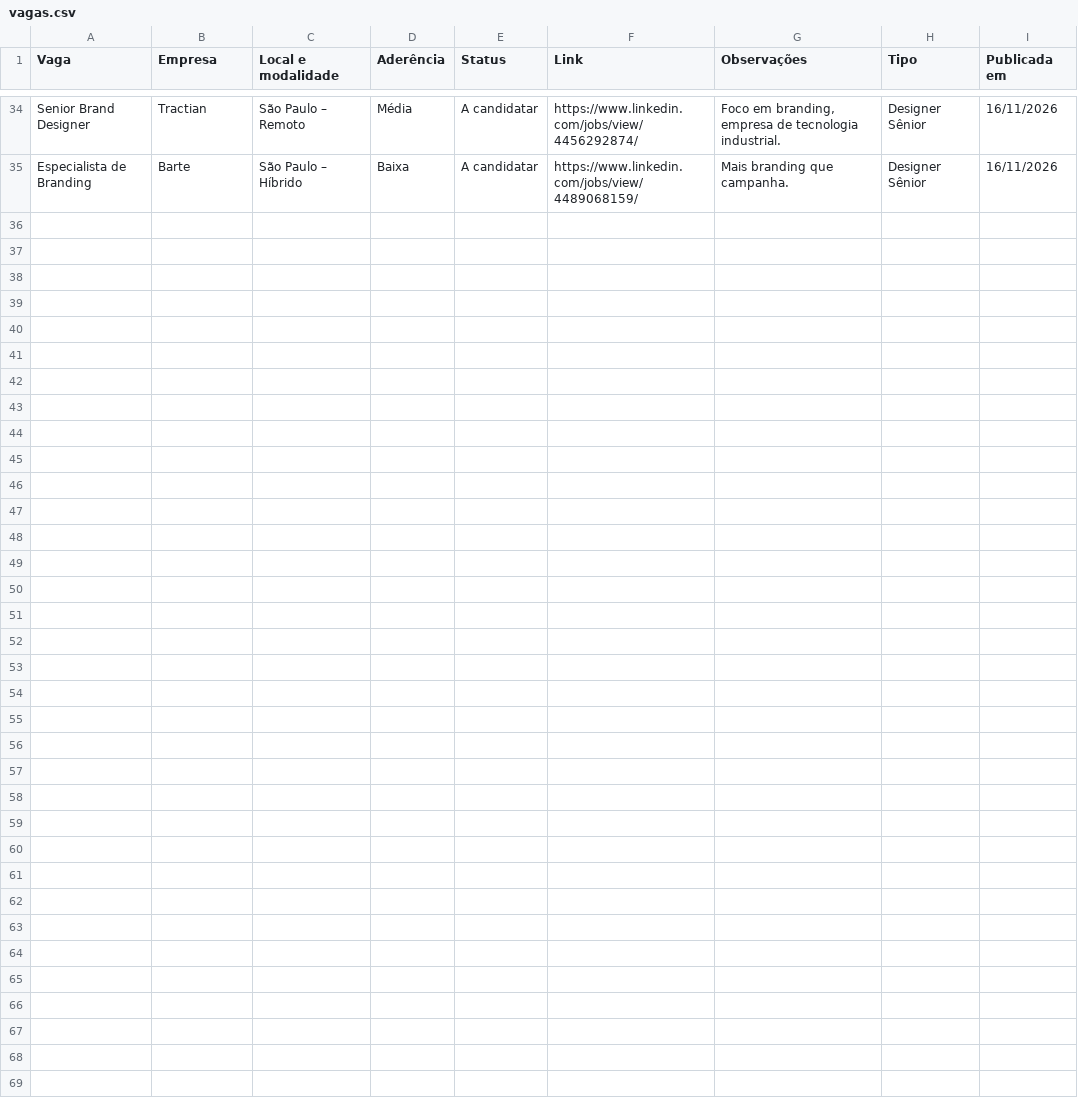
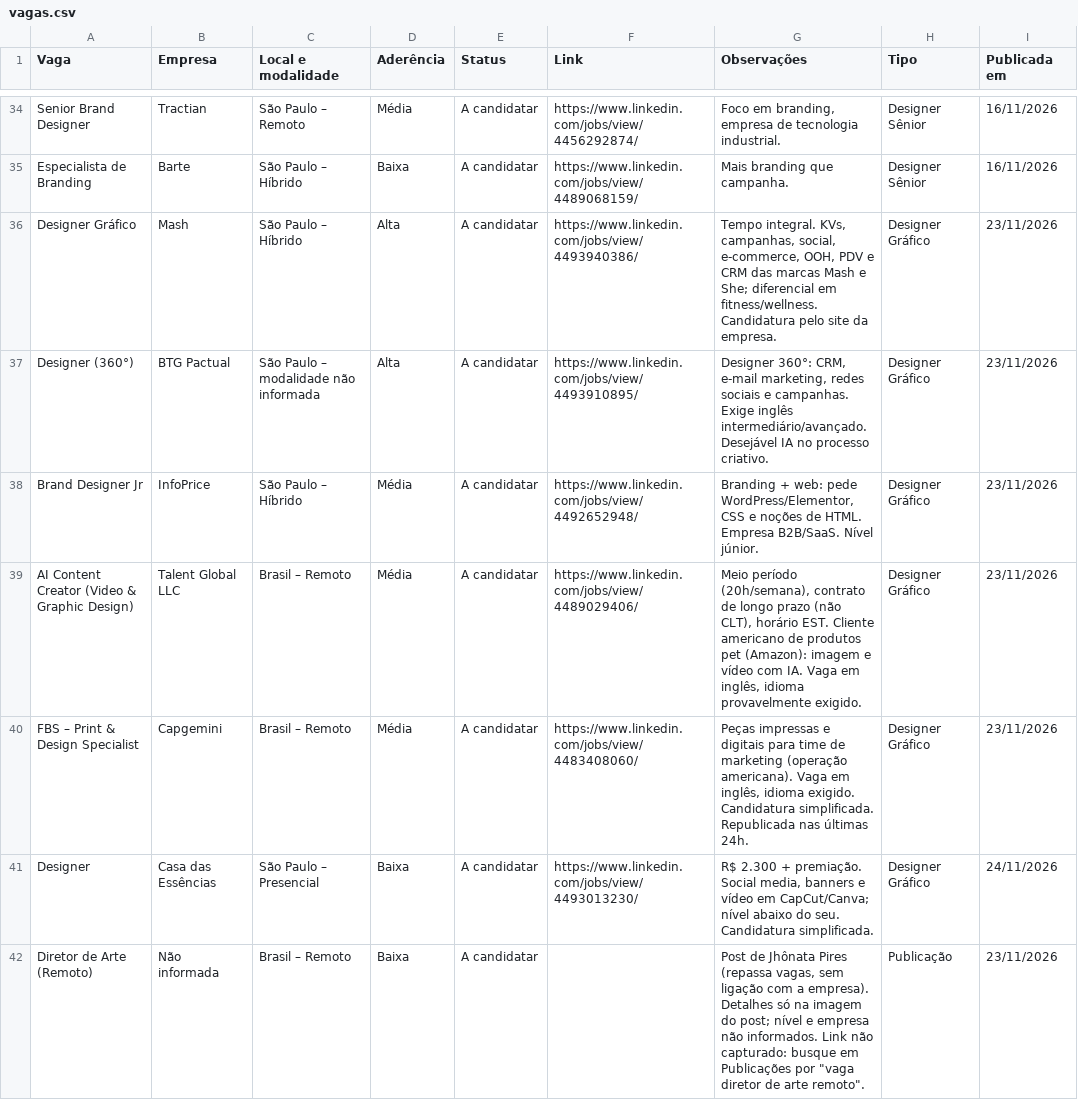
Before and after one commit to jottak2/radar-vagas, a CSV file: data/vagas.csv, drawn as a sheet; only a part is shown, gaps mark what is left out; the diff covers the shown part only.

```diff
--- a/data/vagas.csv
+++ b/data/vagas.csv
@@ -35 +35,8 @@ Senior Brand Designer,Tractian,São Paulo – Remoto,Média,A candidatar,https:/
 Especialista de Branding,Barte,São Paulo – Híbrido,Baixa,A candidatar,https://www.linkedin.com/jobs/view/4489068159/,Mais branding que campanha.,Designer Sênior,16/11/2026
+Designer Gráfico,Mash,São Paulo – Híbrido,Alta,A candidatar,https://www.linkedin.com/jobs/view/4493940386/,"Tempo integral. KVs, campanhas, social, e-commerce, OOH, PDV e CRM das marcas Mash e She; diferencial em fitness/wellness. Candidatura pelo site da empresa.",Designer Gráfico,23/11/2026
+Designer (360°),BTG Pactual,São Paulo – modalidade não informada,Alta,A candidatar,https://www.linkedin.com/jobs/view/4493910895/,"Designer 360°: CRM, e-mail marketing, redes sociais e campanhas. Exige inglês intermediário/avançado. Desejável IA no processo criativo.",Designer Gráfico,23/11/2026
+Brand Designer Jr,InfoPrice,São Paulo – Híbrido,Média,A candidatar,https://www.linkedin.com/jobs/view/4492652948/,"Branding + web: pede WordPress/Elementor, CSS e noções de HTML. Empresa B2B/SaaS. Nível júnior.",Designer Gráfico,23/11/2026
+AI Content Creator (Video & Graphic Design),Talent Global LLC,Brasil – Remoto,Média,A candidatar,https://www.linkedin.com/jobs/view/4489029406/,"Meio período (20h/semana), contrato de longo prazo (não CLT), horário EST. Cliente americano de produtos pet (Amazon): imagem e vídeo com IA. Vaga em inglês, idioma provavelmente exigido.",Designer Gráfico,23/11/2026
+FBS – Print & Design Specialist,Capgemini,Brasil – Remoto,Média,A candidatar,https://www.linkedin.com/jobs/view/4483408060/,"Peças impressas e digitais para time de marketing (operação americana). Vaga em inglês, idioma exigido. Candidatura simplificada. Republicada nas últimas 24h.",Designer Gráfico,23/11/2026
+Designer,Casa das Essências,São Paulo – Presencial,Baixa,A candidatar,https://www.linkedin.com/jobs/view/4493013230/,"R$ 2.300 + premiação. Social media, banners e vídeo em CapCut/Canva; nível abaixo do seu. Candidatura simplificada.",Designer Gráfico,24/11/2026
+Diretor de Arte (Remoto),Não informada,Brasil – Remoto,Baixa,A candidatar,,"Post de Jhônata Pires (repassa vagas, sem ligação com a empresa). Detalhes só na imagem do post; nível e empresa não informados. Link não capturado: busque em Publicações por ""vaga diretor de arte remoto"".",Publicação,23/11/2026
```
Also changed, not shown: 7 added rows elsewhere in this file, 1 other file.
